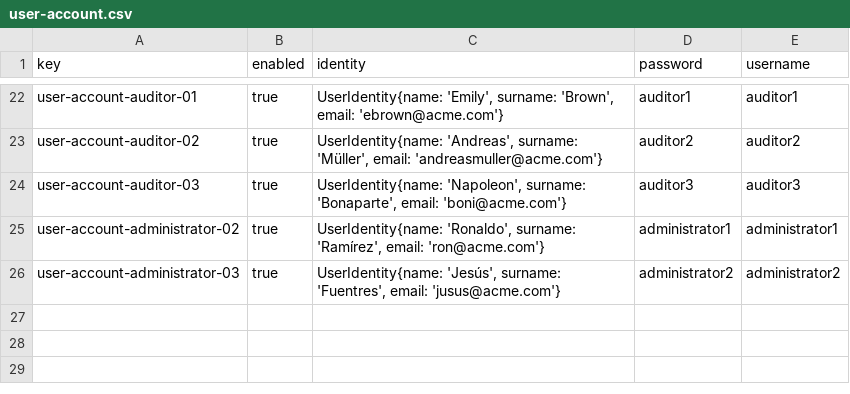
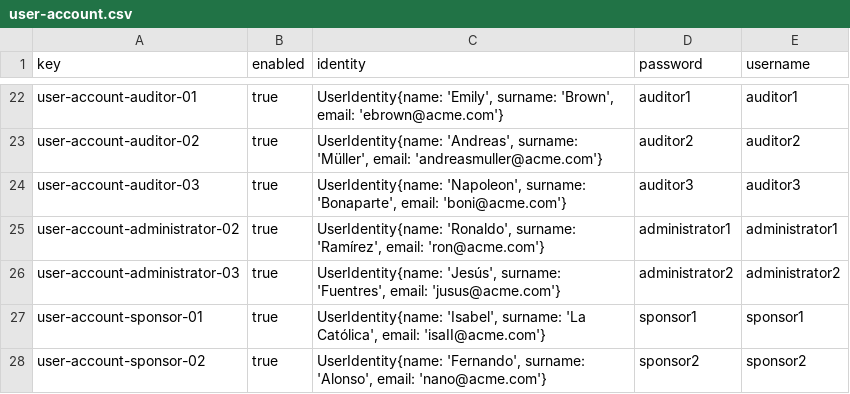
Before and after one commit to rafcasceb/Acme-SF-D04, a CSV file: src/main/webapp/WEB-INF/resources/sample-data/user-account.csv, drawn as a sheet; only a part is shown, gaps mark what is left out.

Commit message:
feat(Sponsor): Sample Data

```diff
--- a/src/main/webapp/WEB-INF/resources/sample-data/user-account.csv
+++ b/src/main/webapp/WEB-INF/resources/sample-data/user-account.csv
@@ -26 +26,3 @@ user-account-administrator-02,true,"UserIdentity{name: 'Ronaldo', surname: 'Ram
 user-account-administrator-03,true,"UserIdentity{name: 'Jesús', surname: 'Fuentres', email: 'jusus@acme.com'}",administrator2,administrator2
+user-account-sponsor-01,true,"UserIdentity{name: 'Isabel', surname: 'La Católica', email: 'isaII@acme.com'}",sponsor1,sponsor1
+user-account-sponsor-02,true,"UserIdentity{name: 'Fernando', surname: 'Alonso', email: 'nano@acme.com'}",sponsor2,sponsor2
```
Also changed, not shown: src/main/webapp/WEB-INF/resources/sample-data/invoice.csv, 1 other file.
